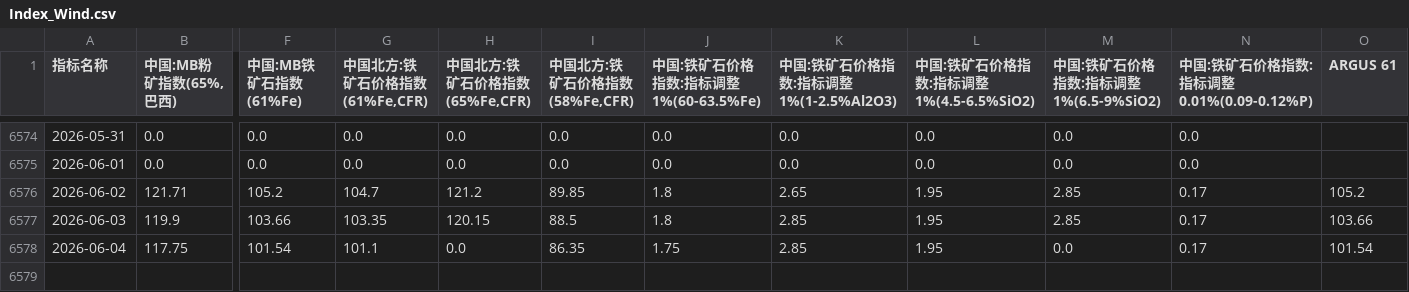
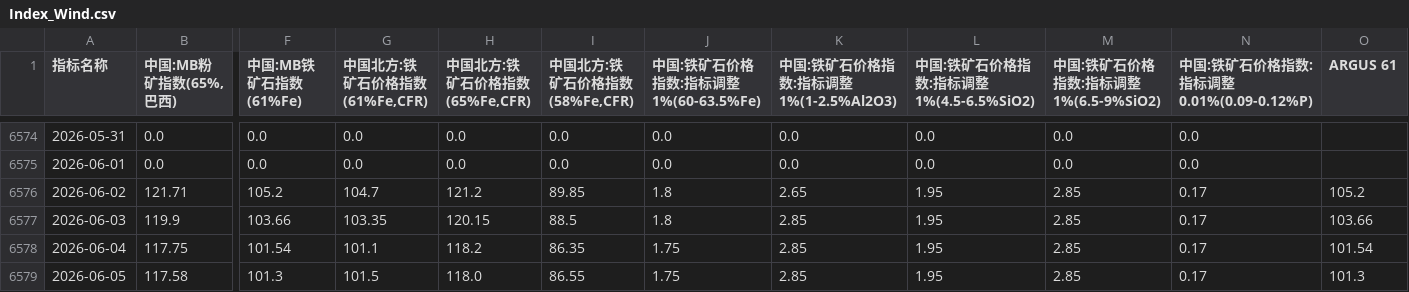
Before and after one commit to TonyTrearelease/iron-ore-report, a CSV file: Index_Wind.csv, drawn as a sheet; only a part is shown, gaps mark what is left out; rows hold the shown columns only; the diff names each change by its address in the sheet, - before the commit and + after, or states it on an @@ line.

```diff
--- a/Index_Wind.csv
+++ b/Index_Wind.csv
-H6578 (中国北方:铁矿石价格指数(65%Fe,CFR)): 0.0
+H6578 (中国北方:铁矿石价格指数(65%Fe,CFR)): 118.2
-M6578 (中国:铁矿石价格指数:指标调整1%(6.5-9%SiO2)): 0.0
+M6578 (中国:铁矿石价格指数:指标调整1%(6.5-9%SiO2)): 2.85
+row 6579: 2026-06-05 | 117.58 | 101.3 | 101.5 | 118.0 | 86.55 | 1.75 | 2.85 | 1.95 | 2.85 | 0.17 | 101.3
```
Also changed, not shown: Price_MS.csv, SGX_I.csv, 23 other files.
